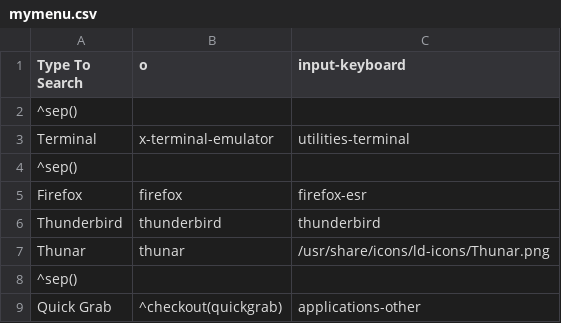
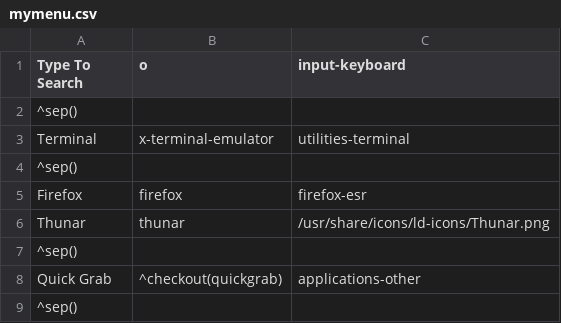
Before and after one commit to sleekmason/Lilidog-i386, a CSV file: config/includes.chroot_after_packages/etc/skel/.config/jgmenu/mymenu.csv, drawn as a sheet; only a part is shown; the shorter side is filled out with more unchanged rows; the diff names each change by its address in the sheet, - before the commit and + after, or states it on an @@ line.

Commit message:
Install list - Removed Thunderbird.

```diff
--- a/config/includes.chroot_after_packages/etc/skel/.config/jgmenu/mymenu.csv
+++ b/config/includes.chroot_after_packages/etc/skel/.config/jgmenu/mymenu.csv
-row 6: Thunderbird | thunderbird | thunderbird
```
Also changed, not shown: 1 other file.
